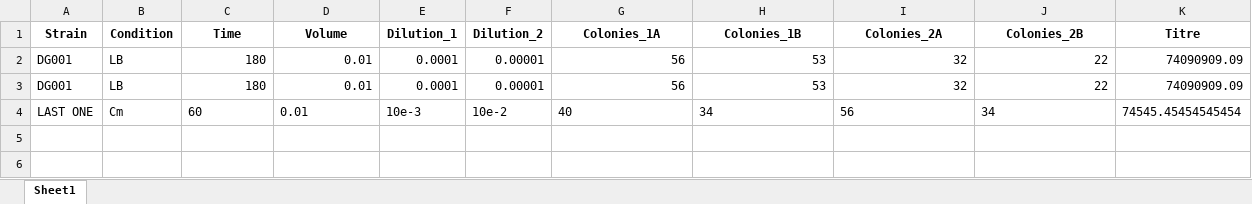
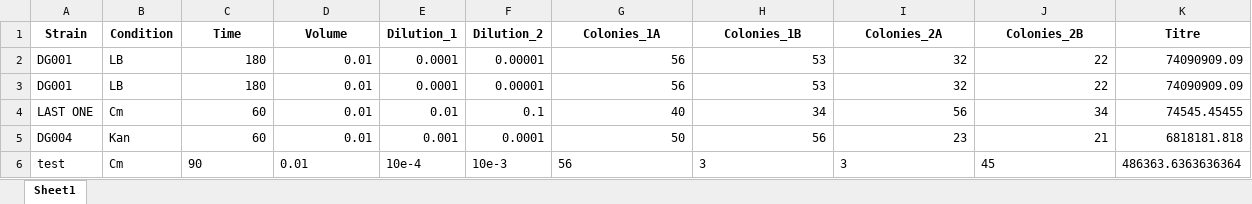
Before and after one commit to Armbarbarian/Python, an Excel workbook: Viable Titre/Last_one.xlsx, sheet Sheet1, drawn as a sheet; values as stored, in another font and other column widths than the file's, no borders; the diff names each change by its address in the sheet, - before the commit and + after, or states it on an @@ line.

```diff
--- a/Viable Titre/Last_one.xlsx (sheet Sheet1)
+++ b/Viable Titre/Last_one.xlsx (sheet Sheet1)
-C4:D4 alignment: left
+C4:D4 alignment: right
-E4 (Dilution_1): 10e-3
+E4 (Dilution_1): 0.01
-F4 (Dilution_2): 10e-2
+F4 (Dilution_2): 0.1
-G4:J4 alignment: left
+G4:J4 alignment: right
-K4 (Titre): 74545.45454545454
+K4 (Titre): 74545.45455
+row 5: DG004 | Kan | 60 | 0.01 | 0.001 | 0.0001 | 50 | 56 | 23 | 21 | 6818181.818
+row 6: test | Cm | 90 | 0.01 | 10e-4 | 10e-3 | 56 | 3 | 3 | 45 | 486363.6363636364
```
Also changed, not shown: 6 other files.
